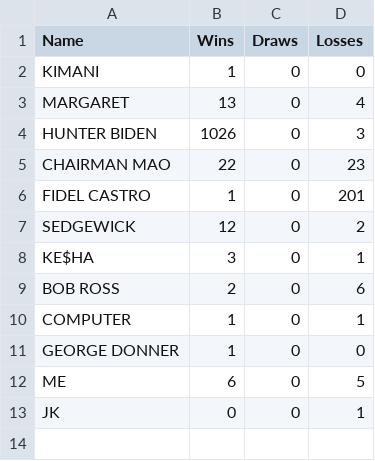
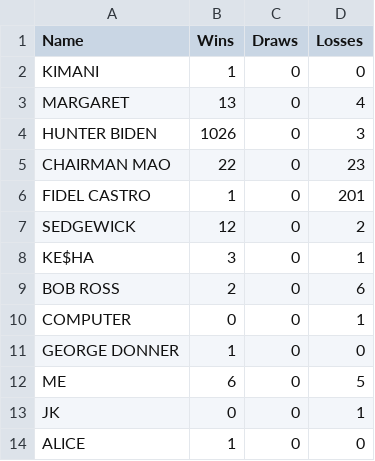
Before and after one commit to POACH3/Connect-Four, a CSV file: res/ConnectFourGameStats.csv, drawn as a sheet.

```diff
--- a/res/ConnectFourGameStats.csv
+++ b/res/ConnectFourGameStats.csv
@@ -9,3 +9,3 @@ KE$HA,3,0,1
 BOB ROSS,2,0,6
-COMPUTER,1,0,1
+COMPUTER,0,0,1
 GEORGE DONNER,1,0,0
@@ -13 +13,2 @@ ME,6,0,5
 JK,0,0,1
+ALICE,1,0,0
```
Also changed, not shown: 6 other files.
